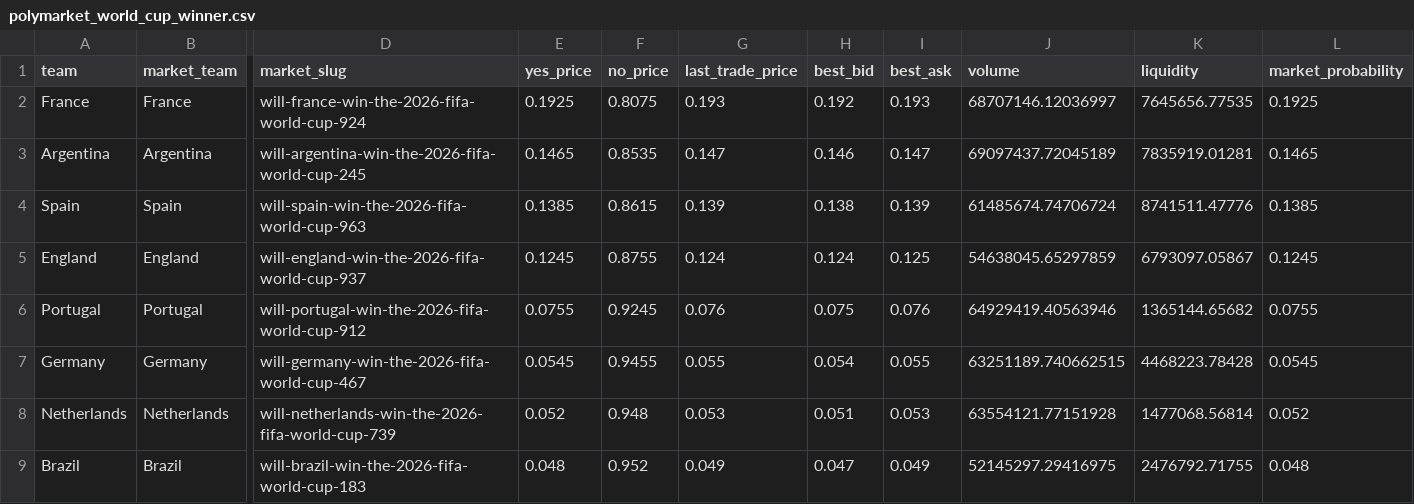
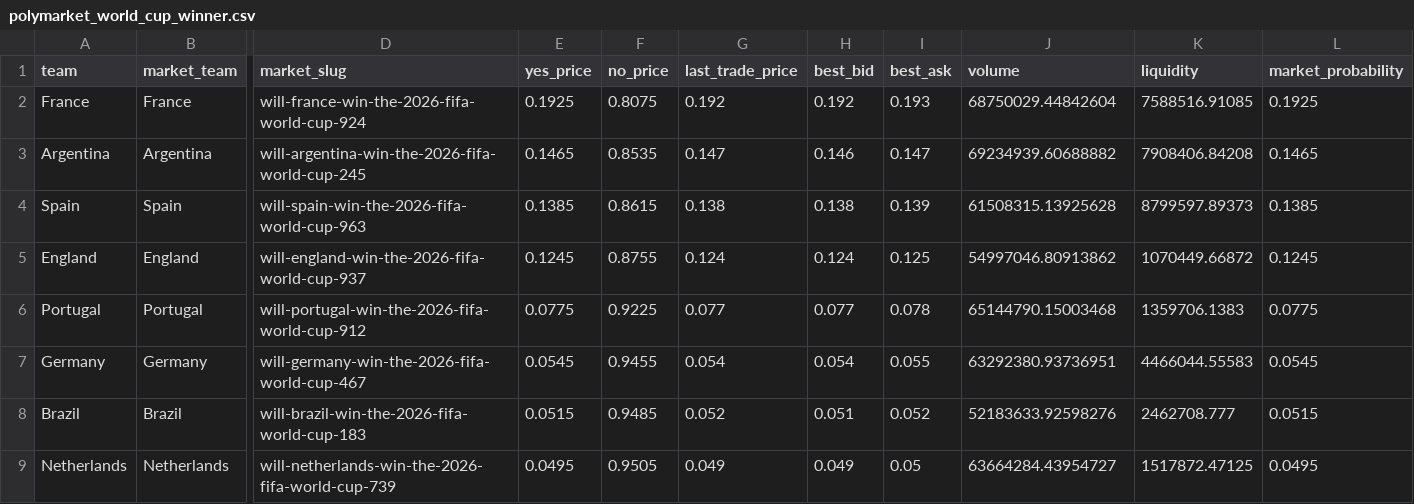
Before and after one commit to matteodethomasis-svg/wc2026-model, a CSV file: data/interim/polymarket_world_cup_winner.csv, drawn as a sheet; only a part is shown, gaps mark what is left out; removed rows and columns are numbered as before the commit, all else as after; rows hold the shown columns only; the diff covers the shown part only; the diff names each change by its address in the sheet, - before the commit and + after, or states it on an @@ line.

```diff
--- a/data/interim/polymarket_world_cup_winner.csv
+++ b/data/interim/polymarket_world_cup_winner.csv
-G2 (last_trade_price): 0.193
+G2 (last_trade_price): 0.192
-J2 (volume): 68707146.12036997
+J2 (volume): 68750029.44842604
-K2 (liquidity): 7645656.77535
+K2 (liquidity): 7588516.91085
-J3 (volume): 69097437.72045189
+J3 (volume): 69234939.60688882
-K3 (liquidity): 7835919.01281
+K3 (liquidity): 7908406.84208
-G4 (last_trade_price): 0.139
+G4 (last_trade_price): 0.138
-J4 (volume): 61485674.74706724
+J4 (volume): 61508315.13925628
-K4 (liquidity): 8741511.47776
+K4 (liquidity): 8799597.89373
-J5 (volume): 54638045.65297859
+J5 (volume): 54997046.80913862
-K5 (liquidity): 6793097.05867
+K5 (liquidity): 1070449.66872
-E6 (yes_price): 0.0755
+E6 (yes_price): 0.0775
-F6 (no_price): 0.9245
+F6 (no_price): 0.9225
-G6 (last_trade_price): 0.076
+G6 (last_trade_price): 0.077
-H6 (best_bid): 0.075
+H6 (best_bid): 0.077
-I6 (best_ask): 0.076
+I6 (best_ask): 0.078
-J6 (volume): 64929419.40563946
+J6 (volume): 65144790.15003468
-K6 (liquidity): 1365144.65682
+K6 (liquidity): 1359706.1383
-L6 (market_probability): 0.0755
+L6 (market_probability): 0.0775
-G7 (last_trade_price): 0.055
+G7 (last_trade_price): 0.054
-J7 (volume): 63251189.740662515
+J7 (volume): 63292380.93736951
-K7 (liquidity): 4468223.78428
+K7 (liquidity): 4466044.55583
-row 8: Netherlands | Netherlands | will-netherlands-win-the-2026-fifa-world-cup-739 | 0.052 | 0.948 | 0.053 | 0.051 | 0.053 | 63554121.77151928 | 1477068.56814 | 0.052
-E8 (yes_price): 0.048
+E8 (yes_price): 0.0515
-F8 (no_price): 0.952
+F8 (no_price): 0.9485
-G8 (last_trade_price): 0.049
+G8 (last_trade_price): 0.052
-H8 (best_bid): 0.047
+H8 (best_bid): 0.051
-I8 (best_ask): 0.049
+I8 (best_ask): 0.052
-J8 (volume): 52145297.29416975
+J8 (volume): 52183633.92598276
-K8 (liquidity): 2476792.71755
+K8 (liquidity): 2462708.777
-L8 (market_probability): 0.048
+L8 (market_probability): 0.0515
+row 9: Netherlands | Netherlands | will-netherlands-win-the-2026-fifa-world-cup-739 | 0.0495 | 0.9505 | 0.049 | 0.049 | 0.05 | 63664284.43954727 | 1517872.47125 | 0.0495
```
Also changed, not shown: 2 added rows, 2 removed rows and 73 edited cells elsewhere in this file, data/interim/wc2026_expected_lineups_espn.csv, reports/track_record_outright_ledger.csv, 5 other files.
